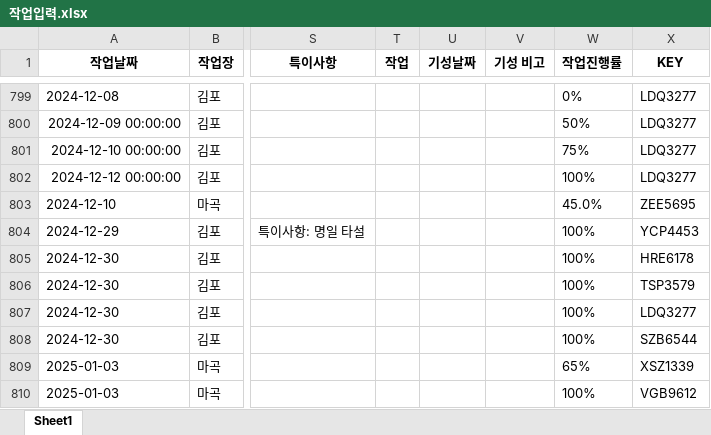
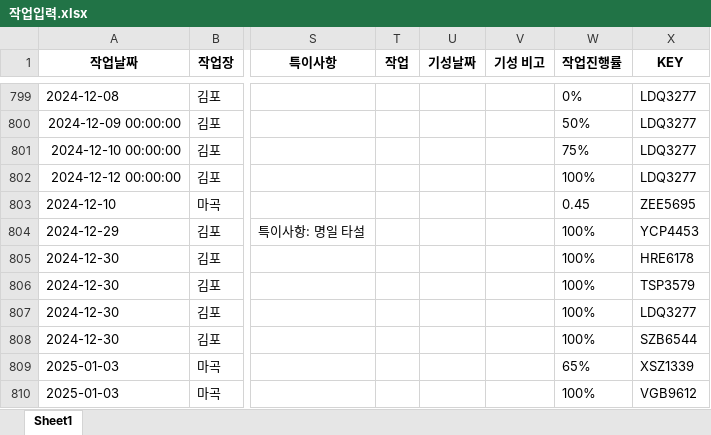
Before and after one commit to abcd00ou/Dong.github.io, an Excel workbook: static/data/작업공수/작업입력.xlsx, sheet Sheet1, drawn as a sheet; only a part is shown, gaps mark what is left out; values as stored, in another font and other column widths than the file's, no borders; the diff names each change by its address in the sheet, - before the commit and + after, or states it on an @@ line.

```diff
--- a/static/data/작업공수/작업입력.xlsx (sheet Sheet1)
+++ b/static/data/작업공수/작업입력.xlsx (sheet Sheet1)
-W803 (작업진행률): 45.0%
+W803 (작업진행률): 0.45
```
Also changed, not shown: static/data/INSA_DB.xlsx, 6 other files.
